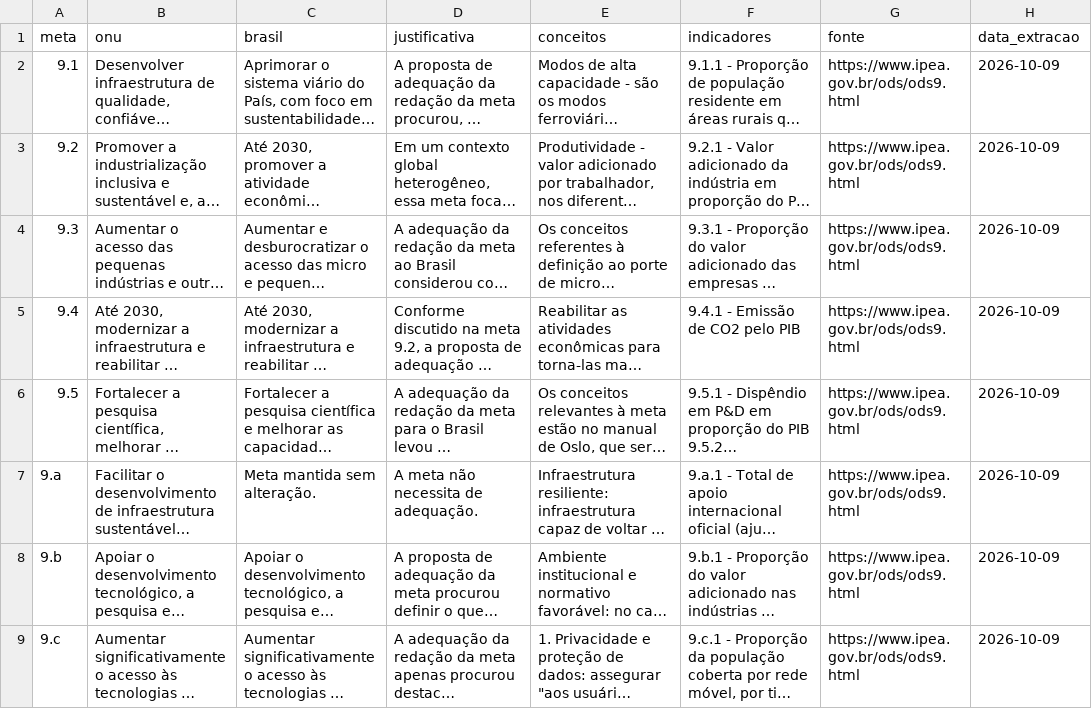
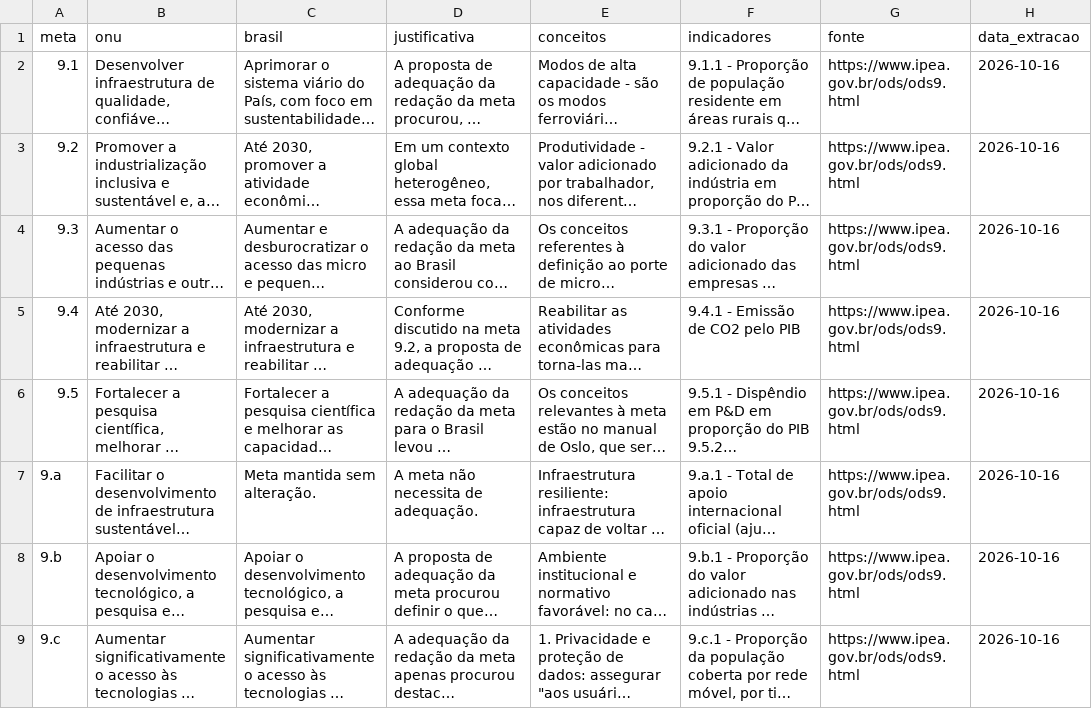
Before and after one commit to Lchrys/Projeto_Inteligencia_Artificial_Aplicada, a CSV file: Data/raw/ods9_metas.csv, drawn as a sheet; long unchanged cells end in …; the diff names each change by its address in the sheet, - before the commit and + after, or states it on an @@ line.

```diff
--- a/Data/raw/ods9_metas.csv
+++ b/Data/raw/ods9_metas.csv
-H2:H9 (data_extracao): 2026-10-09
+H2:H9 (data_extracao): 2026-10-16
```
Also changed, not shown: 31 other files.
